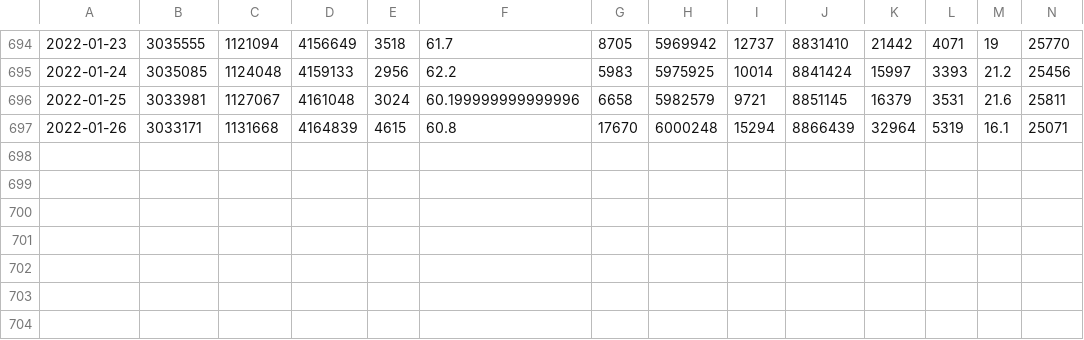
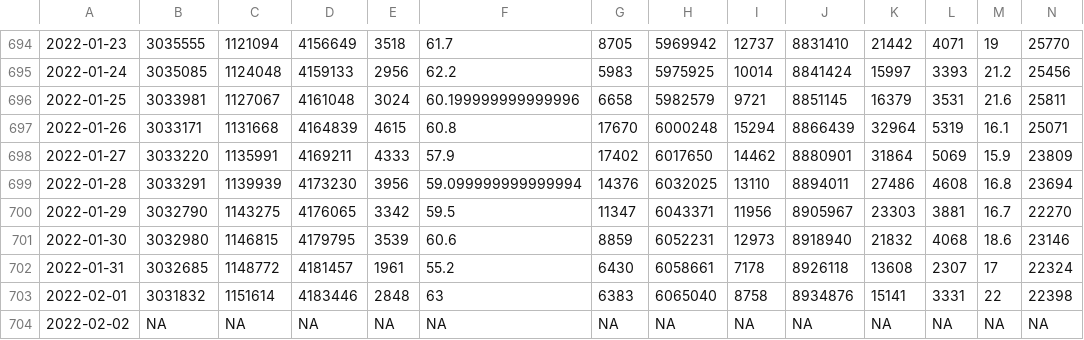
Before and after one commit to ScotGovAnalysis/COVID-19-Management-Information-Up-to-11-04-2022, a CSV file: export/old-file-structure/COVID19 - Daily Management Information - Scotland - Testing (PCR).csv, drawn as a sheet; only a part is shown, gaps mark what is left out; rows hold the shown columns only; the diff names each change by its address in the sheet, - before the commit and + after, or states it on an @@ line.

```diff
--- a/export/old-file-structure/COVID19 - Daily Management Information - Scotland - Testing (PCR).csv
+++ b/export/old-file-structure/COVID19 - Daily Management Information - Scotland - Testing (PCR).csv
+row 698: 2022-01-27 | 3033220 | 1135991 | 4169211 | 4333 | 57.9 | 17402 | 6017650 | 14462 | 8880901 | 31864 | 5069 | 15.9 | 23809
+row 699: 2022-01-28 | 3033291 | 1139939 | 4173230 | 3956 | 59.099999999999994 | 14376 | 6032025 | 13110 | 8894011 | 27486 | 4608 | 16.8 | 23694
+row 700: 2022-01-29 | 3032790 | 1143275 | 4176065 | 3342 | 59.5 | 11347 | 6043371 | 11956 | 8905967 | 23303 | 3881 | 16.7 | 22270
+row 701: 2022-01-30 | 3032980 | 1146815 | 4179795 | 3539 | 60.6 | 8859 | 6052231 | 12973 | 8918940 | 21832 | 4068 | 18.6 | 23146
+row 702: 2022-01-31 | 3032685 | 1148772 | 4181457 | 1961 | 55.2 | 6430 | 6058661 | 7178 | 8926118 | 13608 | 2307 | 17 | 22324
+row 703: 2022-02-01 | 3031832 | 1151614 | 4183446 | 2848 | 63 | 6383 | 6065040 | 8758 | 8934876 | 15141 | 3331 | 22 | 22398
+row 704: 2022-02-02 | NA | NA | NA | NA | NA | NA | NA | NA | NA | NA | NA | NA | NA
```
Also changed, not shown: export/health-boards/cumulative-cases.csv, export/health-boards/hospital-patients-confirmed.csv, 27 other files.
